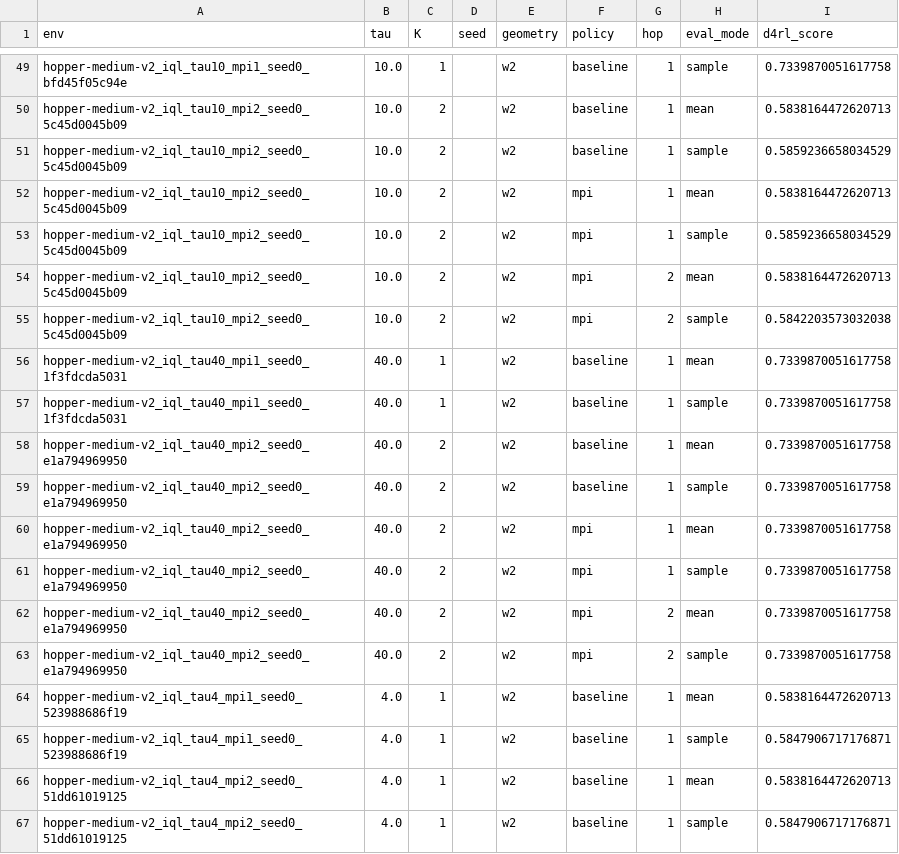
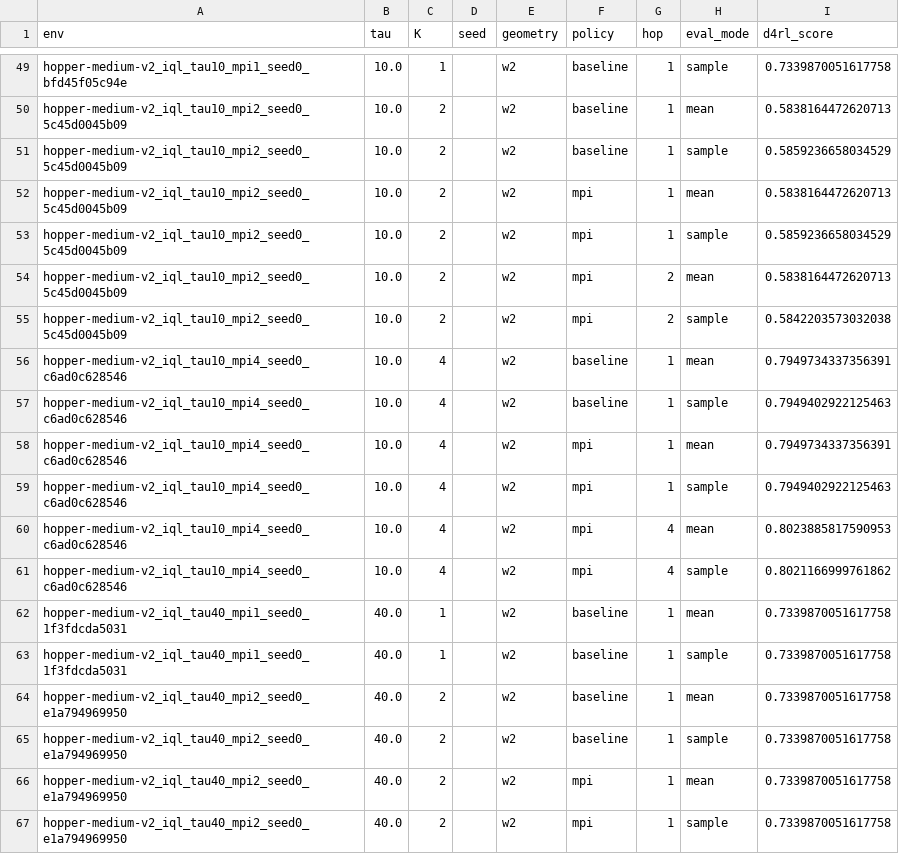
Before and after one commit to SChoish/MPI_sweep, a CSV file: sweep_results/iql_gauss_v5/scores.csv, drawn as a sheet; only a part is shown, gaps mark what is left out; the shorter side is filled out with more unchanged rows; the diff names each change by its address in the sheet, - before the commit and + after, or states it on an @@ line.

Commit message:
Update choi IQL Gaussian/Fisher-Rao locomotion sweep.

```diff
--- a/sweep_results/iql_gauss_v5/scores.csv
+++ b/sweep_results/iql_gauss_v5/scores.csv
+row 56: hopper-medium-v2_iql_tau10_mpi4_seed0_c6ad0c628546 | 10.0 | 4 |  | w2 | baseline | 1 | mean | 0.7949734337356391
+row 57: hopper-medium-v2_iql_tau10_mpi4_seed0_c6ad0c628546 | 10.0 | 4 |  | w2 | baseline | 1 | sample | 0.7949402922125463
+row 58: hopper-medium-v2_iql_tau10_mpi4_seed0_c6ad0c628546 | 10.0 | 4 |  | w2 | mpi | 1 | mean | 0.7949734337356391
+row 59: hopper-medium-v2_iql_tau10_mpi4_seed0_c6ad0c628546 | 10.0 | 4 |  | w2 | mpi | 1 | sample | 0.7949402922125463
+row 60: hopper-medium-v2_iql_tau10_mpi4_seed0_c6ad0c628546 | 10.0 | 4 |  | w2 | mpi | 4 | mean | 0.8023885817590953
+row 61: hopper-medium-v2_iql_tau10_mpi4_seed0_c6ad0c628546 | 10.0 | 4 |  | w2 | mpi | 4 | sample | 0.8021166999761862
```
Also changed, not shown: 3 other files.
